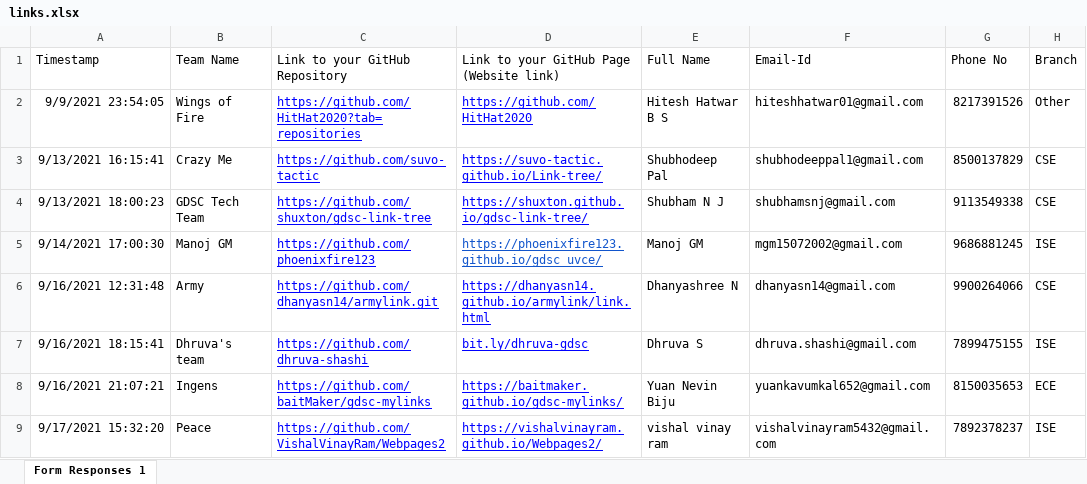
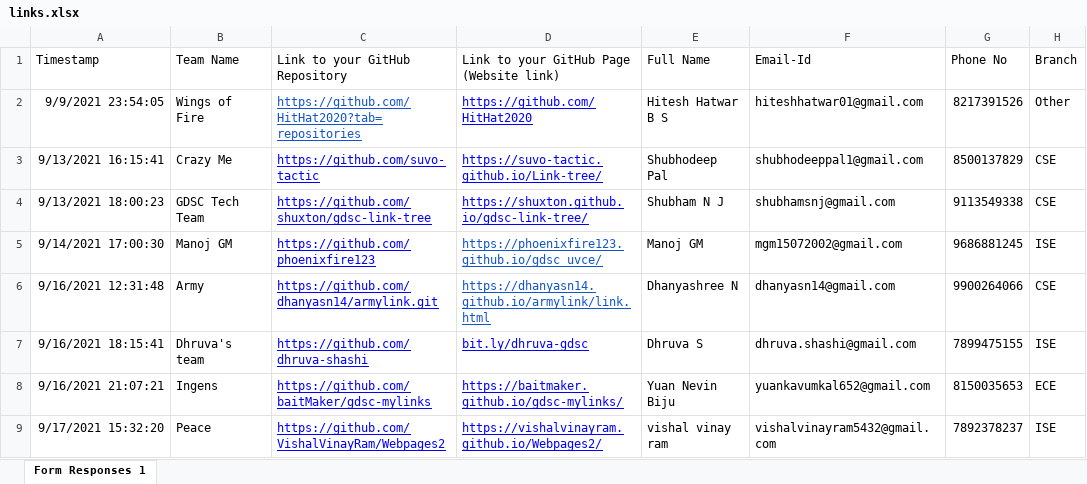
Before and after one commit to onigiriman7/gdsc-link-tree-tree, an Excel workbook: js/links.xlsx, sheet Form Responses 1, drawn as a sheet; only a part is shown; values as stored, in another font and other column widths than the file's, no borders; charts and pictures not drawn; the diff covers the shown part only; the diff names each change by its address in the sheet, - before the commit and + after, or states it on an @@ line.

```diff
--- a/js/links.xlsx (sheet Form Responses 1)
+++ b/js/links.xlsx (sheet Form Responses 1)
-C2 text colour: #0000FF
+C2 text colour: #1155CC
-D6 text colour: #0000FF
+D6 text colour: #1155CC
```
Also changed, not shown: 5 added rows, 3 edited cells and cell formats elsewhere in this sheet, 8 other files.
